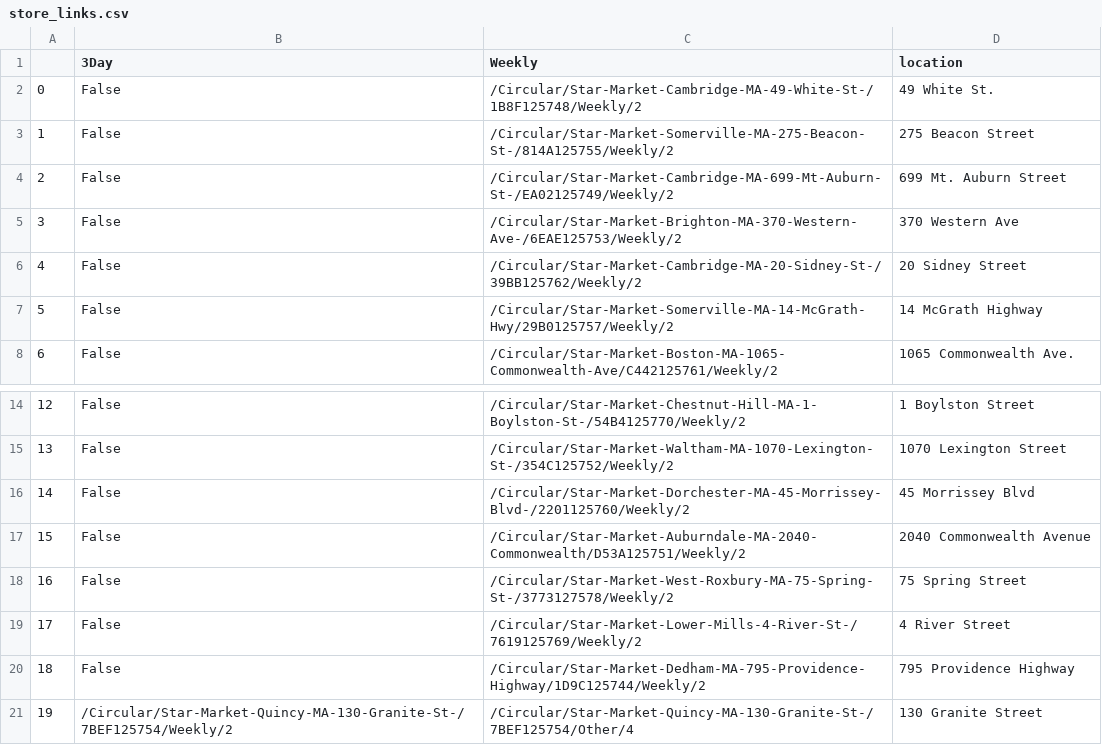
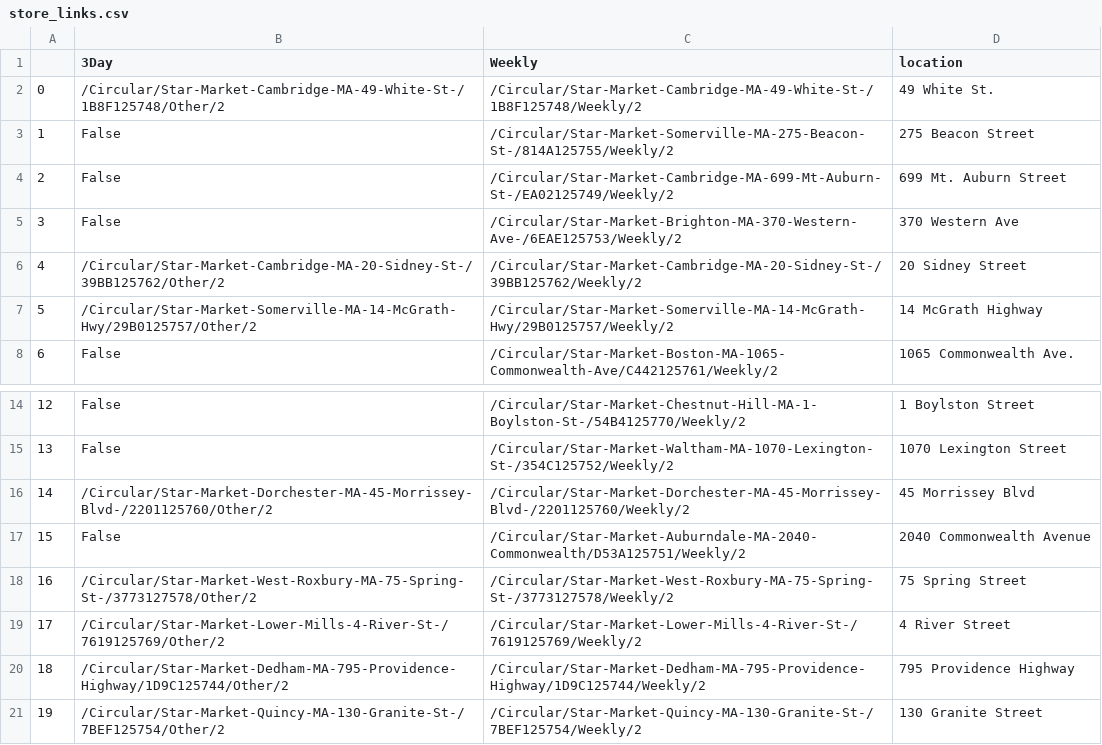
Before and after one commit to jolavb/Grocery-Basket-API, a CSV file: lib/seeds/store_links.csv, drawn as a sheet; only a part is shown, gaps mark what is left out.

Commit message:
Update DB Seed Data and item serialize
1. Update DB with most recent items
2. serialize  item dates to return readable date format

```diff
--- a/lib/seeds/store_links.csv
+++ b/lib/seeds/store_links.csv
@@ -1,3 +1,3 @@
 ,3Day,Weekly,location
-0,False,/Circular/Star-Market-Cambridge-MA-49-White-St-/1B8F125748/Weekly/2,49 White St.
+0,/Circular/Star-Market-Cambridge-MA-49-White-St-/1B8F125748/Other/2,/Circular/Star-Market-Cambridge-MA-49-White-St-/1B8F125748/Weekly/2,49 White St.
 1,False,/Circular/Star-Market-Somerville-MA-275-Beacon-St-/814A125755/Weekly/2,275 Beacon Street
@@ -5,4 +5,4 @@
 3,False,/Circular/Star-Market-Brighton-MA-370-Western-Ave-/6EAE125753/Weekly/2,370 Western Ave
-4,False,/Circular/Star-Market-Cambridge-MA-20-Sidney-St-/39BB125762/Weekly/2,20 Sidney Street
-5,False,/Circular/Star-Market-Somerville-MA-14-McGrath-Hwy/29B0125757/Weekly/2,14 McGrath Highway
+4,/Circular/Star-Market-Cambridge-MA-20-Sidney-St-/39BB125762/Other/2,/Circular/Star-Market-Cambridge-MA-20-Sidney-St-/39BB125762/Weekly/2,20 Sidney Street
+5,/Circular/Star-Market-Somerville-MA-14-McGrath-Hwy/29B0125757/Other/2,/Circular/Star-Market-Somerville-MA-14-McGrath-Hwy/29B0125757/Weekly/2,14 McGrath Highway
 6,False,/Circular/Star-Market-Boston-MA-1065-Commonwealth-Ave/C442125761/Weekly/2,1065 Commonwealth Ave.
@@ -15,7 +15,7 @@
 13,False,/Circular/Star-Market-Waltham-MA-1070-Lexington-St-/354C125752/Weekly/2,1070 Lexington Street
-14,False,/Circular/Star-Market-Dorchester-MA-45-Morrissey-Blvd-/2201125760/Weekly/2,45 Morrissey Blvd
+14,/Circular/Star-Market-Dorchester-MA-45-Morrissey-Blvd-/2201125760/Other/2,/Circular/Star-Market-Dorchester-MA-45-Morrissey-Blvd-/2201125760/Weekly/2,45 Morrissey Blvd
 15,False,/Circular/Star-Market-Auburndale-MA-2040-Commonwealth/D53A125751/Weekly/2,2040 Commonwealth Avenue
-16,False,/Circular/Star-Market-West-Roxbury-MA-75-Spring-St-/3773127578/Weekly/2,75 Spring Street
-17,False,/Circular/Star-Market-Lower-Mills-4-River-St-/7619125769/Weekly/2,4 River Street
-18,False,/Circular/Star-Market-Dedham-MA-795-Providence-Highway/1D9C125744/Weekly/2,795 Providence Highway
-19,/Circular/Star-Market-Quincy-MA-130-Granite-St-/7BEF125754/Weekly/2,/Circular/Star-Market-Quincy-MA-130-Granite-St-/7BEF125754/Other/4,130 Granite Street
+16,/Circular/Star-Market-West-Roxbury-MA-75-Spring-St-/3773127578/Other/2,/Circular/Star-Market-West-Roxbury-MA-75-Spring-St-/3773127578/Weekly/2,75 Spring Street
+17,/Circular/Star-Market-Lower-Mills-4-River-St-/7619125769/Other/2,/Circular/Star-Market-Lower-Mills-4-River-St-/7619125769/Weekly/2,4 River Street
+18,/Circular/Star-Market-Dedham-MA-795-Providence-Highway/1D9C125744/Other/2,/Circular/Star-Market-Dedham-MA-795-Providence-Highway/1D9C125744/Weekly/2,795 Providence Highway
+19,/Circular/Star-Market-Quincy-MA-130-Granite-St-/7BEF125754/Other/2,/Circular/Star-Market-Quincy-MA-130-Granite-St-/7BEF125754/Weekly/2,130 Granite Street
```
Also changed, not shown: 3 other files.
